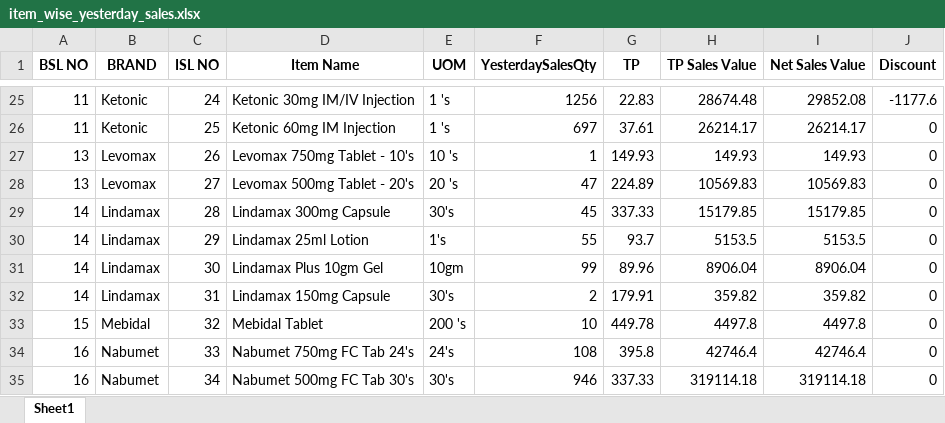
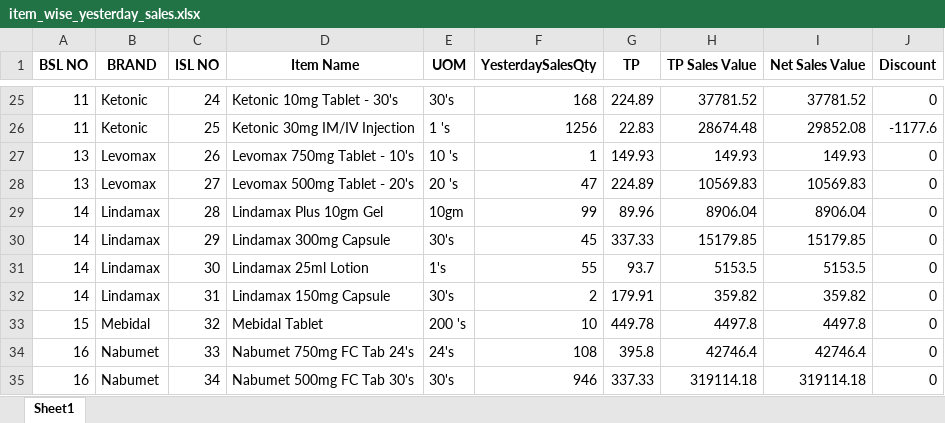
Before and after one commit to RoyelBee/GPM_new, an Excel workbook: Data/item_wise_yesterday_sales.xlsx, sheet Sheet1, drawn as a sheet; only a part is shown, gaps mark what is left out; values as stored, in another font and other column widths than the file's, no borders; the diff covers the shown part only; the diff names each change by its address in the sheet, - before the commit and + after, or states it on an @@ line.

```diff
--- a/Data/item_wise_yesterday_sales.xlsx (sheet Sheet1)
+++ b/Data/item_wise_yesterday_sales.xlsx (sheet Sheet1)
-D25 (Item Name): Ketonic 30mg IM/IV Injection
+D25 (Item Name): Ketonic 10mg Tablet - 30's
-E25 (UOM): 1 's
+E25 (UOM): 30's
-F25 (YesterdaySalesQty): 1256
+F25 (YesterdaySalesQty): 168
-G25 (TP): 22.83
+G25 (TP): 224.89
-H25 (TP Sales Value): 28674.48
+H25 (TP Sales Value): 37781.52
-I25 (Net Sales Value): 29852.08
+I25 (Net Sales Value): 37781.52
-J25 (Discount): -1177.6
+J25 (Discount): 0
-D26 (Item Name): Ketonic 60mg IM Injection
+D26 (Item Name): Ketonic 30mg IM/IV Injection
-F26 (YesterdaySalesQty): 697
+F26 (YesterdaySalesQty): 1256
-G26 (TP): 37.61
+G26 (TP): 22.83
-H26 (TP Sales Value): 26214.17
+H26 (TP Sales Value): 28674.48
-I26 (Net Sales Value): 26214.17
+I26 (Net Sales Value): 29852.08
-J26 (Discount): 0
+J26 (Discount): -1177.6
-D29 (Item Name): Lindamax 300mg Capsule
+D29 (Item Name): Lindamax Plus 10gm Gel
-E29 (UOM): 30's
+E29 (UOM): 10gm
-F29 (YesterdaySalesQty): 45
+F29 (YesterdaySalesQty): 99
-G29 (TP): 337.33
+G29 (TP): 89.96
-H29 (TP Sales Value): 15179.85
+H29 (TP Sales Value): 8906.04
-I29 (Net Sales Value): 15179.85
+I29 (Net Sales Value): 8906.04
-D30 (Item Name): Lindamax 25ml Lotion
+D30 (Item Name): Lindamax 300mg Capsule
-E30 (UOM): 1's
+E30 (UOM): 30's
-F30 (YesterdaySalesQty): 55
+F30 (YesterdaySalesQty): 45
-G30 (TP): 93.7
+G30 (TP): 337.33
-H30 (TP Sales Value): 5153.5
+H30 (TP Sales Value): 15179.85
-I30 (Net Sales Value): 5153.5
+I30 (Net Sales Value): 15179.85
-D31 (Item Name): Lindamax Plus 10gm Gel
+D31 (Item Name): Lindamax 25ml Lotion
-E31 (UOM): 10gm
+E31 (UOM): 1's
-F31 (YesterdaySalesQty): 99
+F31 (YesterdaySalesQty): 55
-G31 (TP): 89.96
+G31 (TP): 93.7
-H31 (TP Sales Value): 8906.04
+H31 (TP Sales Value): 5153.5
-I31 (Net Sales Value): 8906.04
+I31 (Net Sales Value): 5153.5
```
Also changed, not shown: 229 edited cells elsewhere in this sheet, Data/gpm_data.xlsx, Data/gpm_data1.xlsx, 37 other files.
